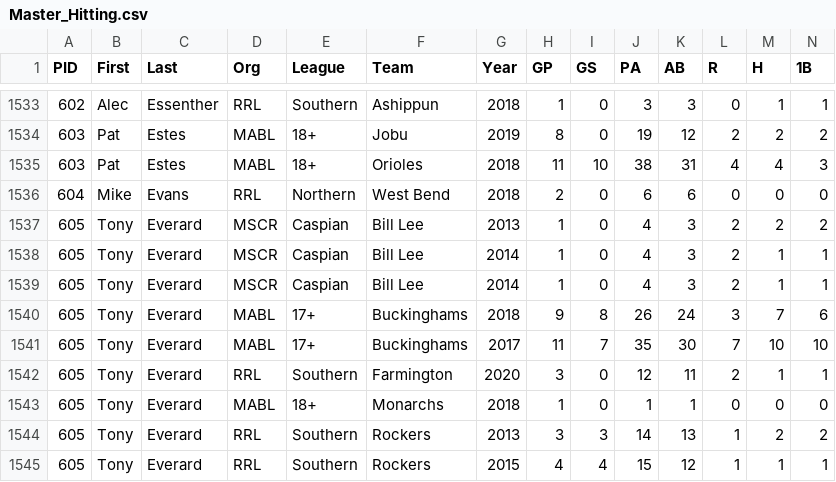
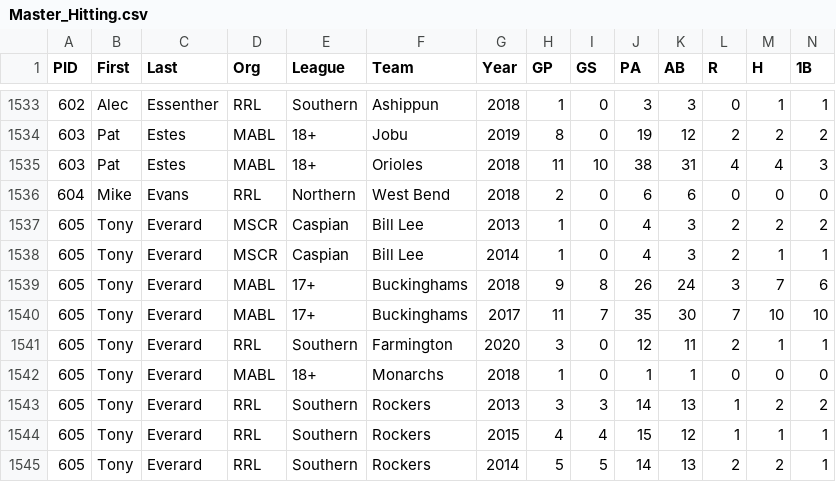
Before and after one commit to haueter19/baseball, a CSV file: Master_Hitting.csv, drawn as a sheet; only a part is shown, gaps mark what is left out; the shorter side is filled out with more unchanged rows; rows hold the shown columns only; the diff names each change by its address in the sheet, - before the commit and + after, or states it on an @@ line.

```diff
--- a/Master_Hitting.csv
+++ b/Master_Hitting.csv
-row 1539: 605 | Tony | Everard | MSCR | Caspian | Bill Lee | 2014 | 1 | 0 | 4 | 3 | 2 | 1 | 1
```
Also changed, not shown: 1 other file.
